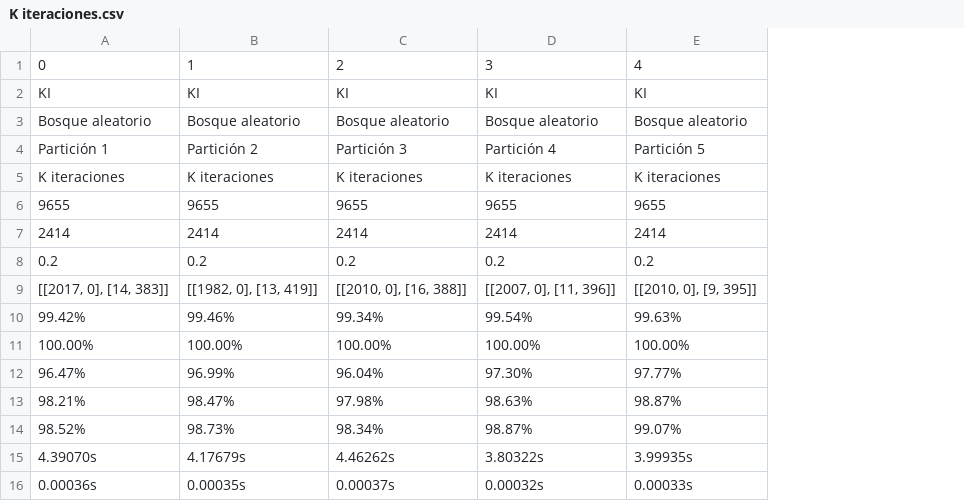
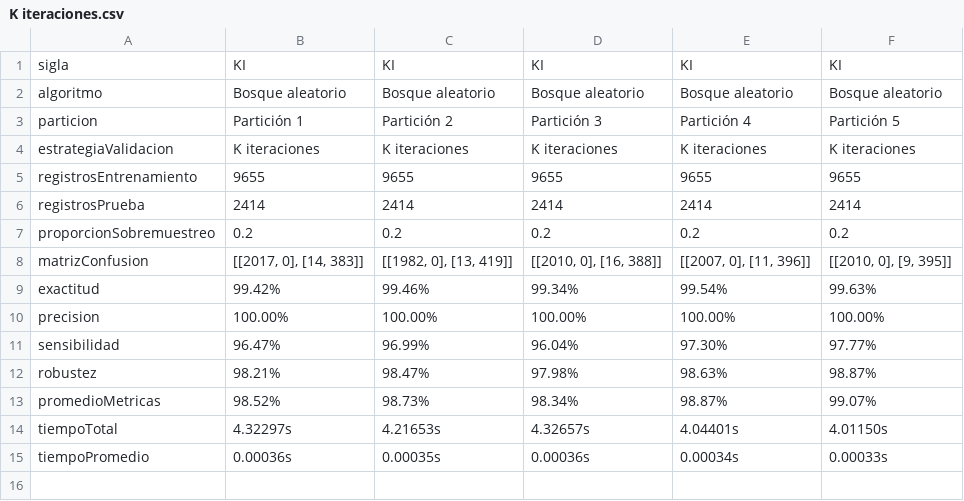
Before and after one commit to RonaldoNolasco/personal-thesis-development, a CSV file: 5-evaluation/3-output/strategies/K iteraciones.csv, drawn as a sheet; removed rows and columns are numbered as before the commit, all else as after; the diff names each change by its address in the sheet, - before the commit and + after, or states it on an @@ line.

```diff
--- a/5-evaluation/3-output/strategies/K iteraciones.csv
+++ b/5-evaluation/3-output/strategies/K iteraciones.csv
+column A, rows 1-13: sigla | algoritmo | particion | estrategiaValidacion | registrosEntrenamiento | registrosPrueba | proporcionSobremuestreo | matrizConfusion | exactitud | precision | sensibilidad | robustez | promedioMetricas; row 15: tiempoPromedio
-row 1: 0 | 1 | 2 | 3 | 4
-row 15: 4.39070s | 4.17679s | 4.46262s | 3.80322s | 3.99935s
+row 14: tiempoTotal | 4.32297s | 4.21653s | 4.32657s | 4.04401s | 4.01150s
-D15: 0.00037s
+D15: 0.00036s
-E15: 0.00032s
+E15: 0.00034s
```
Also changed, not shown: 4-modelling/3-output/result.csv, 5-evaluation/3-output/all/result.csv, 6 other files.
